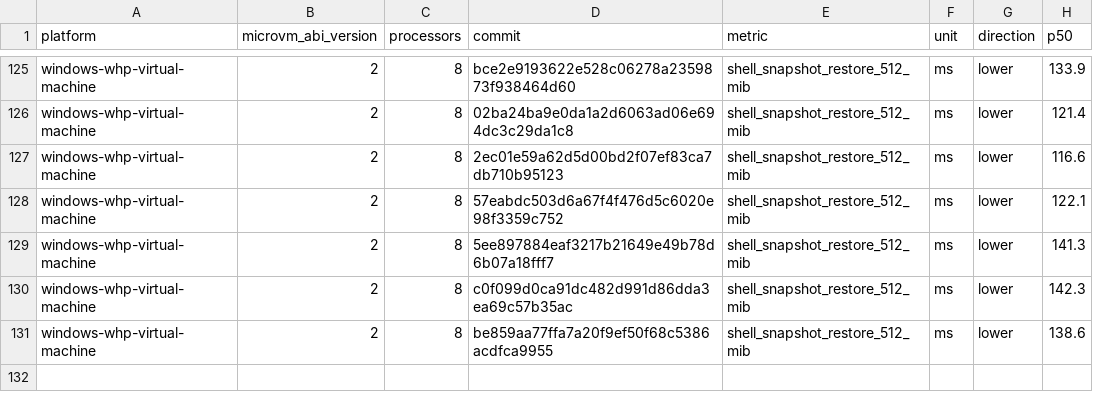
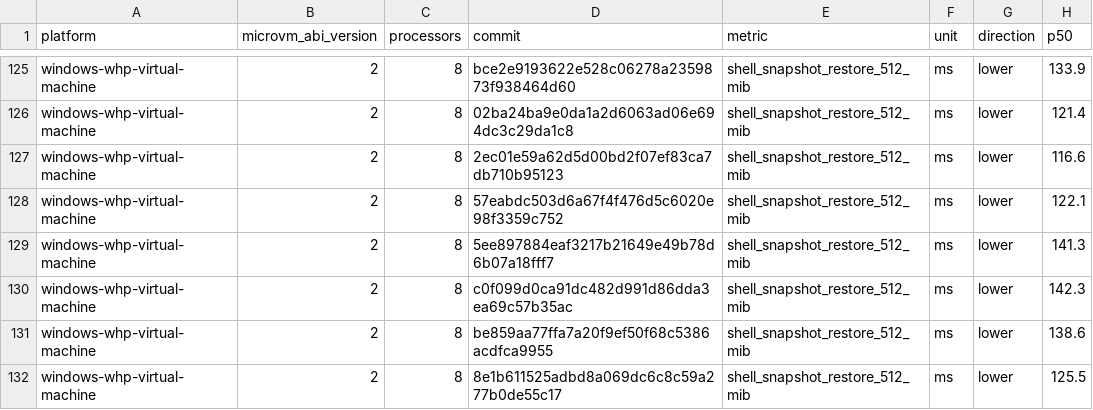
Before and after one commit to agent-next/nvx, a CSV file: data/windows-whp-virtual-machine-microvm-v2-8vcpu.csv, drawn as a sheet; only a part is shown, gaps mark what is left out.

```diff
--- a/data/windows-whp-virtual-machine-microvm-v2-8vcpu.csv
+++ b/data/windows-whp-virtual-machine-microvm-v2-8vcpu.csv
@@ -131 +131,2 @@ windows-whp-virtual-machine,2,8,c0f099d0ca91dc482d991d86dda3ea69c57b35ac,shell_s
 windows-whp-virtual-machine,2,8,be859aa77ffa7a20f9ef50f68c5386acdfca9955,shell_snapshot_restore_512_mib,ms,lower,138.6
+windows-whp-virtual-machine,2,8,8e1b611525adbd8a069dc6c8c59a277b0de55c17,shell_snapshot_restore_512_mib,ms,lower,125.5
```
Also changed, not shown: data/linux-kvm-virtual-machine-microvm-v2-1vcpu.csv, data/linux-mshv-virtual-machine-microvm-v2-1vcpu.csv, 9 other files.
